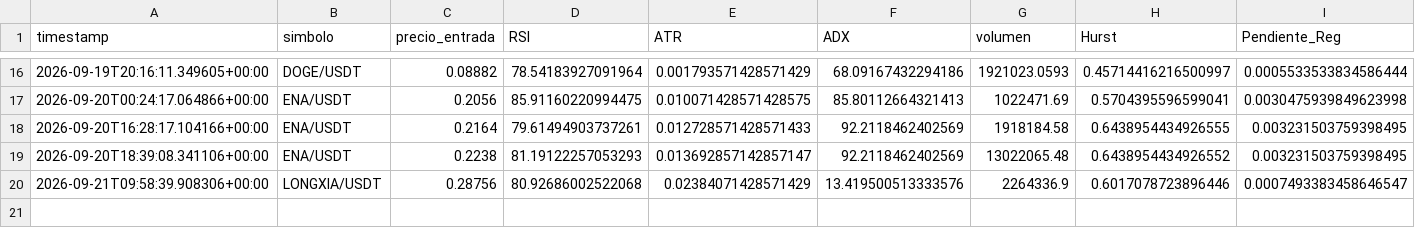
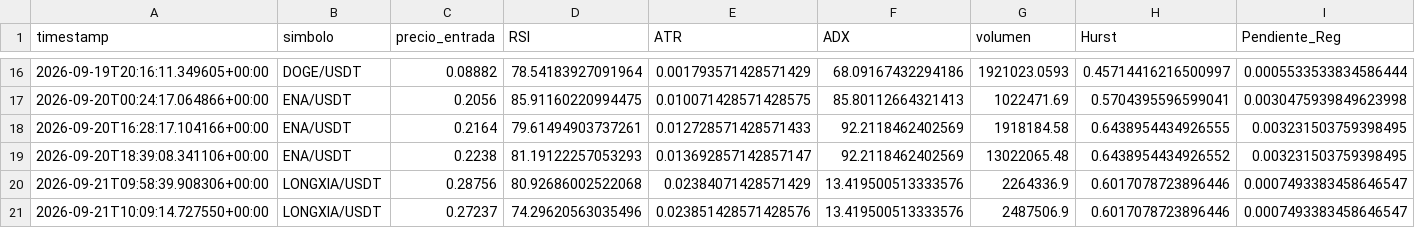
Before and after one commit to Jupaxca/cryptobot, a CSV file: memoria_predicciones.csv, drawn as a sheet; only a part is shown, gaps mark what is left out; rows hold the shown columns only; the diff names each change by its address in the sheet, - before the commit and + after, or states it on an @@ line.

```diff
--- a/memoria_predicciones.csv
+++ b/memoria_predicciones.csv
+row 21: 2026-09-21T10:09:14.727550+00:00 | LONGXIA/USDT | 0.27237 | 74.29620563035496 | 0.023851428571428576 | 13.419500513333576 | 2487506.9 | 0.6017078723896446 | 0.0007493383458646547
```
